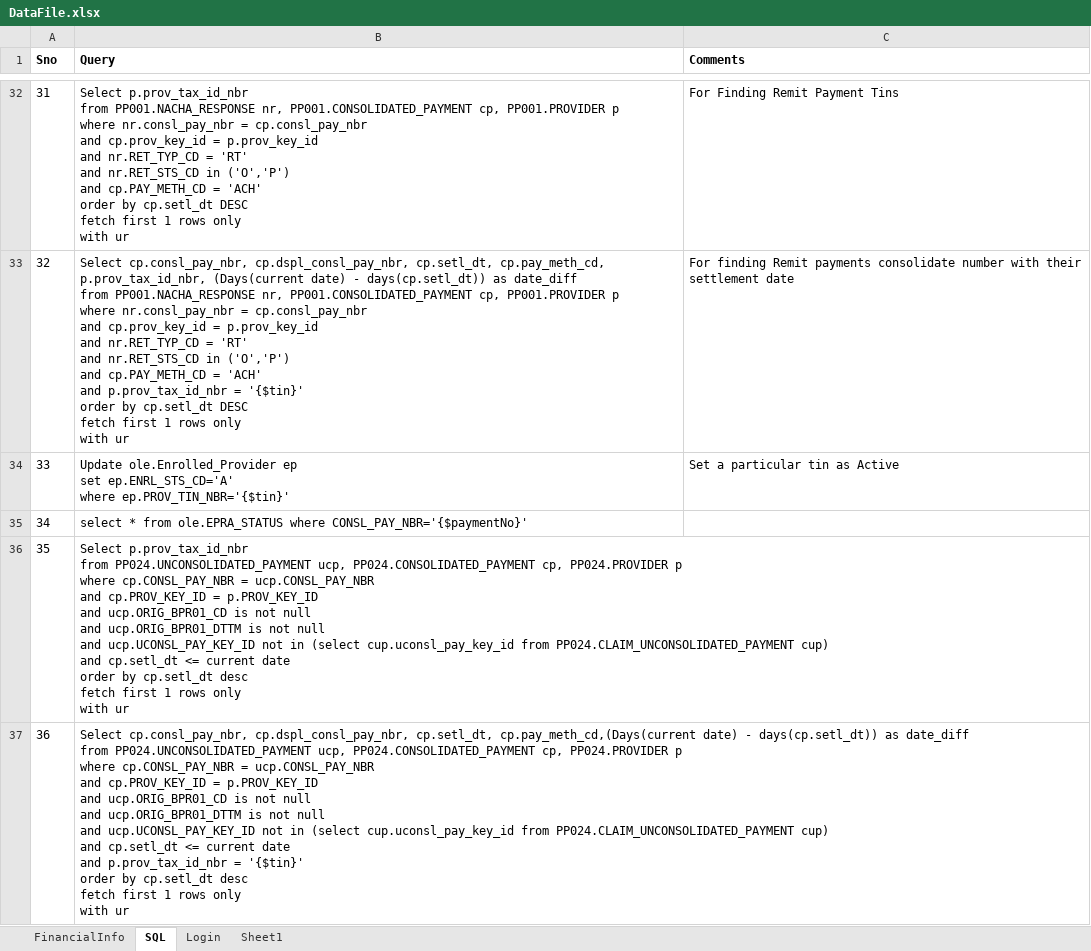
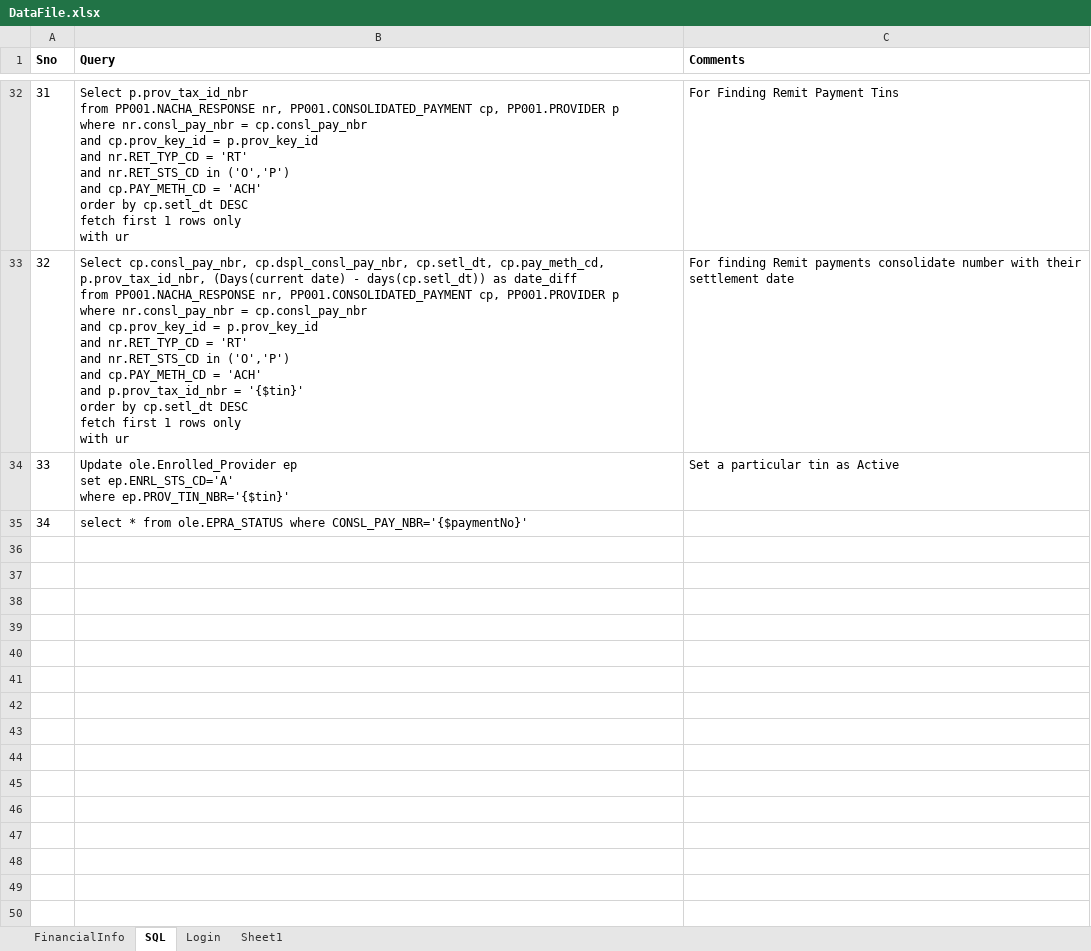
Before and after one commit to yaminichinchinedi/CucumberFramework, an Excel workbook: Online-Portals/UPA/DataFiles/DataFile.xlsx, sheet SQL, drawn as a sheet; only a part is shown, gaps mark what is left out; values as stored, in another font and other column widths than the file's, no borders; ↵ is a line break in a cell; the diff covers the shown part only; the diff names each change by its address in the sheet, - before the commit and + after, or states it on an @@ line.

Commit message:
committing changes for CSR

```diff
--- a/Online-Portals/UPA/DataFiles/DataFile.xlsx (sheet SQL)
+++ b/Online-Portals/UPA/DataFiles/DataFile.xlsx (sheet SQL)
-row 36: 35 | Select p.prov_tax_id_nbr ↵ from PP024.UNCONSOLIDATED_PAYMENT ucp, PP024.CONSOLIDATED_PAYMENT cp, PP024.PROVIDER p ↵ where cp.CONSL_PAY_NBR = ucp.CONSL_PAY_NBR ↵ and cp.PROV_KEY_ID = p.PROV_KEY_ID ↵ and ucp.ORIG_BPR01_CD is not null ↵ and ucp.ORIG_BPR01_DTTM is not null ↵ and ucp.UCONSL_PAY_KEY_ID not in (select cup.uconsl_pay_key_id from PP024.CLAIM_UNCONSOLIDATED_PAYMENT cup) ↵ and cp.setl_dt <= current date ↵ order by cp.setl_dt desc ↵ fetch first 1 rows only ↵ with ur
-row 37: 36 | Select cp.consl_pay_nbr, cp.dspl_consl_pay_nbr, cp.setl_dt, cp.pay_meth_cd,(Days(current date) - days(cp.setl_dt)) as date_diff ↵ from PP024.UNCONSOLIDATED_PAYMENT ucp, PP024.CONSOLIDATED_PAYMENT cp, PP024.PROVIDER p ↵ where cp.CONSL_PAY_NBR = ucp.CONSL_PAY_NBR ↵ and cp.PROV_KEY_ID = p.PROV_KEY_ID ↵ and ucp.ORIG_BPR01_CD is not null ↵ and ucp.ORIG_BPR01_DTTM is not null ↵ and ucp.UCONSL_PAY_KEY_ID not in (select cup.uconsl_pay_key_id from PP024.CLAIM_UNCONSOLIDATED_PAYMENT cup) ↵ and cp.setl_dt <= current date ↵ and p.prov_tax_id_nbr = '{$tin}' ↵ order by cp.setl_dt desc ↵ fetch first 1 rows only ↵ with ur
```
Also changed, not shown: 1 removed row elsewhere in this sheet.
